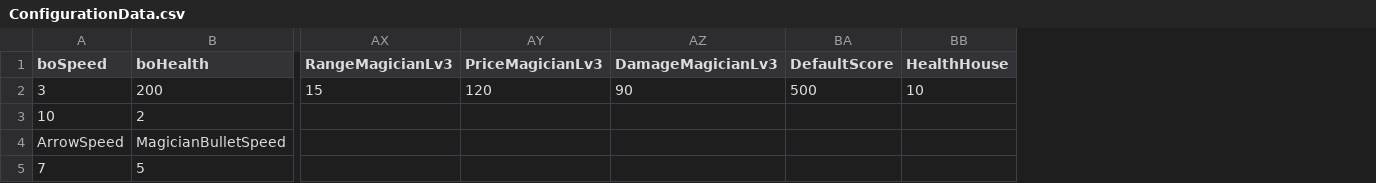
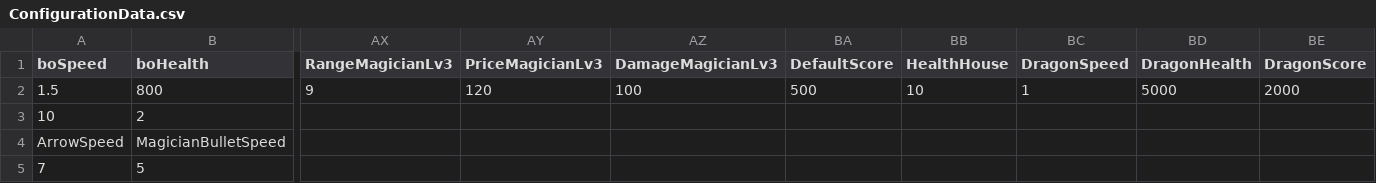
Before and after one commit to quangtvhe153307/TowerDefense2D, a CSV file: Assets/StreamingAssets/ConfigurationData.csv, drawn as a sheet; only a part is shown, gaps mark what is left out; removed rows and columns are numbered as before the commit, all else as after; rows hold the shown columns only; the diff names each change by its address in the sheet, - before the commit and + after, or states it on an @@ line.

Commit message:
Update Congiguration Data

```diff
--- a/Assets/StreamingAssets/ConfigurationData.csv
+++ b/Assets/StreamingAssets/ConfigurationData.csv
+column BC (DragonSpeed), empty
+column BD (DragonHealth), empty
+column BE (DragonScore), empty
-row 2: 3 | 200 | 15 | 120 | 90 | 500 | 10
+row 2: 1.5 | 800 | 9 | 120 | 100 | 500 | 10 | 1 | 5000 | 2000
```
Also changed, not shown: 4 other files.
